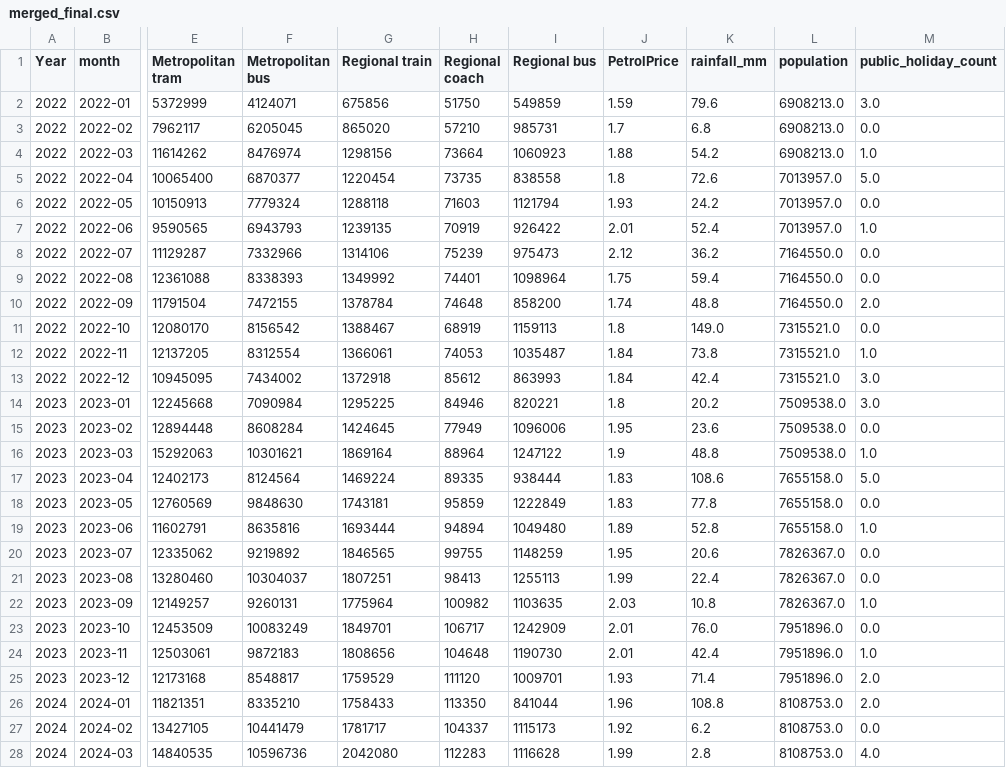
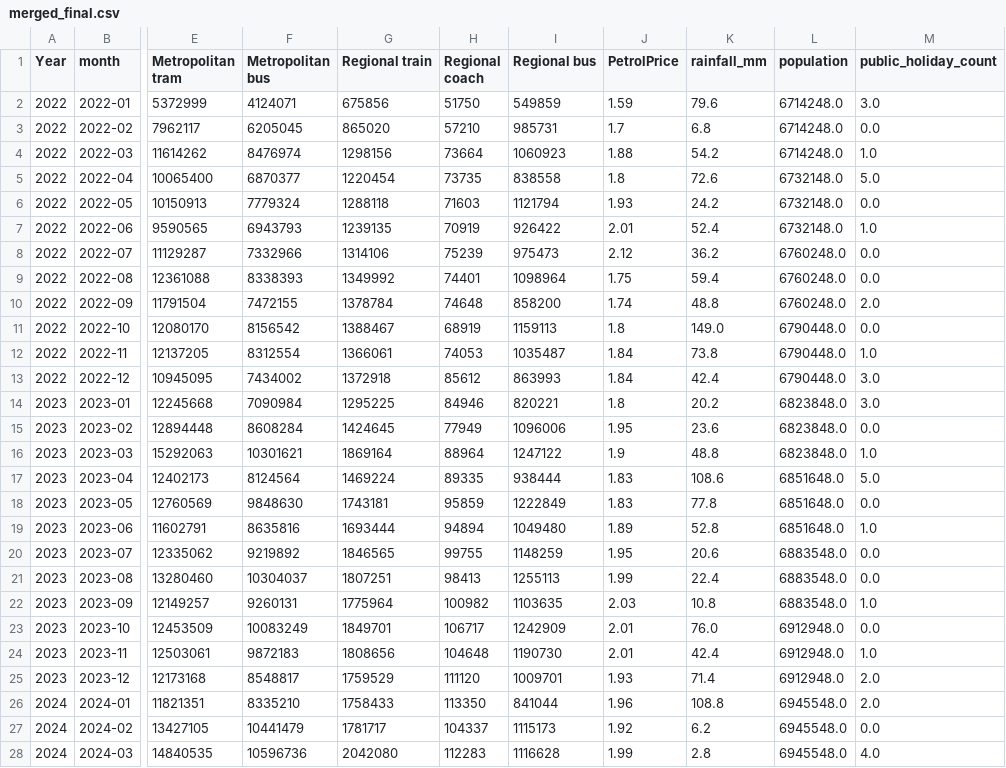
Before and after one commit to ribhhutcheson/ecc3479-project, a CSV file: data/clean/merged_final.csv, drawn as a sheet; only a part is shown, gaps mark what is left out; the diff covers the shown part only; the diff names each change by its address in the sheet, - before the commit and + after, or states it on an @@ line.

```diff
--- a/data/clean/merged_final.csv
+++ b/data/clean/merged_final.csv
-L2:L4 (population): 6908213.0
+L2:L4 (population): 6714248.0
-L5:L7 (population): 7013957.0
+L5:L7 (population): 6732148.0
-L8:L10 (population): 7164550.0
+L8:L10 (population): 6760248.0
-L11:L13 (population): 7315521.0
+L11:L13 (population): 6790448.0
-L14:L16 (population): 7509538.0
+L14:L16 (population): 6823848.0
-L17:L19 (population): 7655158.0
+L17:L19 (population): 6851648.0
-L20:L22 (population): 7826367.0
+L20:L22 (population): 6883548.0
-L23:L25 (population): 7951896.0
+L23:L25 (population): 6912948.0
-L26:L28 (population): 8108753.0
+L26:L28 (population): 6945548.0
```
Also changed, not shown: 18 edited cells elsewhere in this file, data/clean/population_monthly.csv, data/raw/melbourne_population_change.csv.
